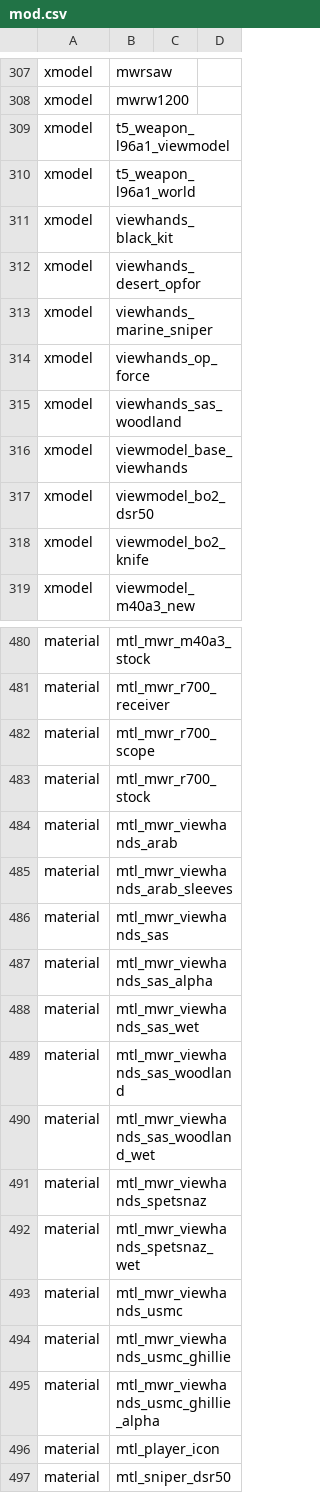
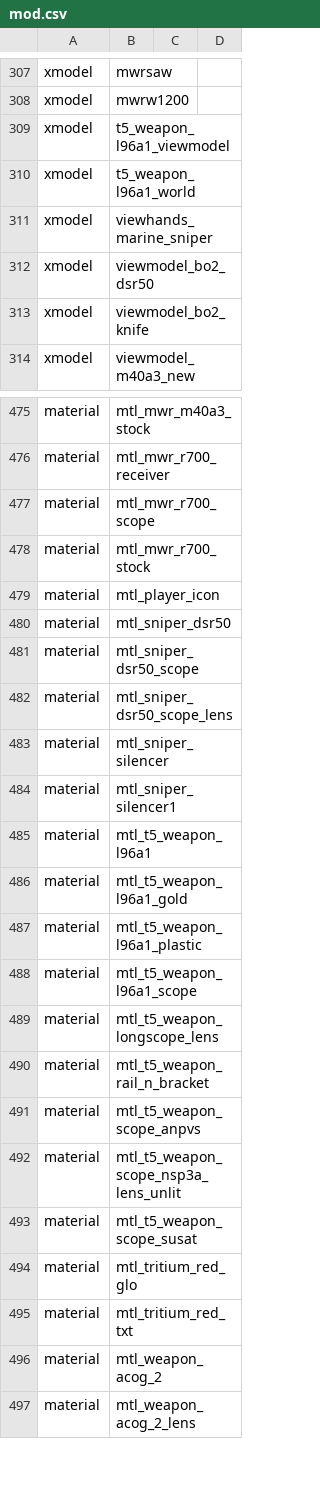
Before and after one commit to kruumy/cod4-editing-mod, a CSV file: mod.csv, drawn as a sheet; only a part is shown, gaps mark what is left out; the shorter side is filled out with more unchanged rows; the diff covers the shown part only.

```diff
--- a/mod.csv
+++ b/mod.csv
@@ -310,8 +310,3 @@ xmodel,t5_weapon_l96a1_viewmodel
 xmodel,t5_weapon_l96a1_world
-xmodel,viewhands_black_kit
-xmodel,viewhands_desert_opfor
 xmodel,viewhands_marine_sniper
-xmodel,viewhands_op_force
-xmodel,viewhands_sas_woodland
-xmodel,viewmodel_base_viewhands
 xmodel,viewmodel_bo2_dsr50
@@ -483,14 +478,2 @@ material,mtl_mwr_r700_scope
 material,mtl_mwr_r700_stock
-material,mtl_mwr_viewhands_arab
-material,mtl_mwr_viewhands_arab_sleeves
-material,mtl_mwr_viewhands_sas
-material,mtl_mwr_viewhands_sas_alpha
-material,mtl_mwr_viewhands_sas_wet
-material,mtl_mwr_viewhands_sas_woodland
-material,mtl_mwr_viewhands_sas_woodland_wet
-material,mtl_mwr_viewhands_spetsnaz
-material,mtl_mwr_viewhands_spetsnaz_wet
-material,mtl_mwr_viewhands_usmc
-material,mtl_mwr_viewhands_usmc_ghillie
-material,mtl_mwr_viewhands_usmc_ghillie_alpha
 material,mtl_player_icon
```
Also changed, not shown: 44 added rows elsewhere in this file, 1 other file.
